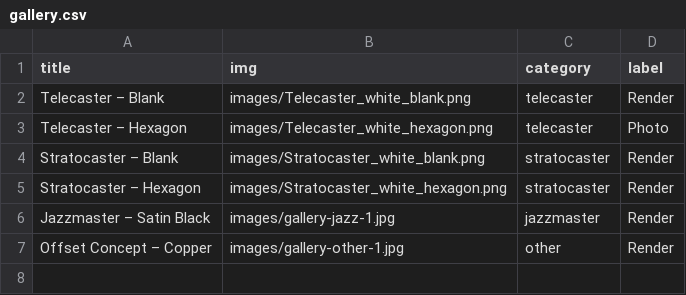
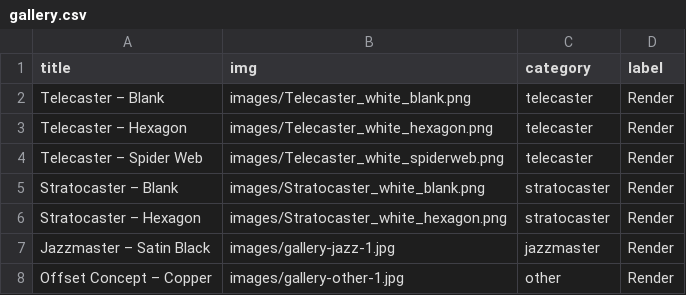
Before and after one commit to dvdspncr334/Website, a CSV file: data/gallery.csv, drawn as a sheet.

Commit message:
Update gallery.csv with new entries and categories

```diff
--- a/data/gallery.csv
+++ b/data/gallery.csv
@@ -2,3 +2,4 @@ title,img,category,label
 Telecaster – Blank,images/Telecaster_white_blank.png,telecaster,Render
-Telecaster – Hexagon,images/Telecaster_white_hexagon.png,telecaster,Photo
+Telecaster – Hexagon,images/Telecaster_white_hexagon.png,telecaster,Render
+Telecaster – Spider Web,images/Telecaster_white_spiderweb.png,telecaster,Render
 Stratocaster – Blank,images/Stratocaster_white_blank.png,stratocaster,Render
```
